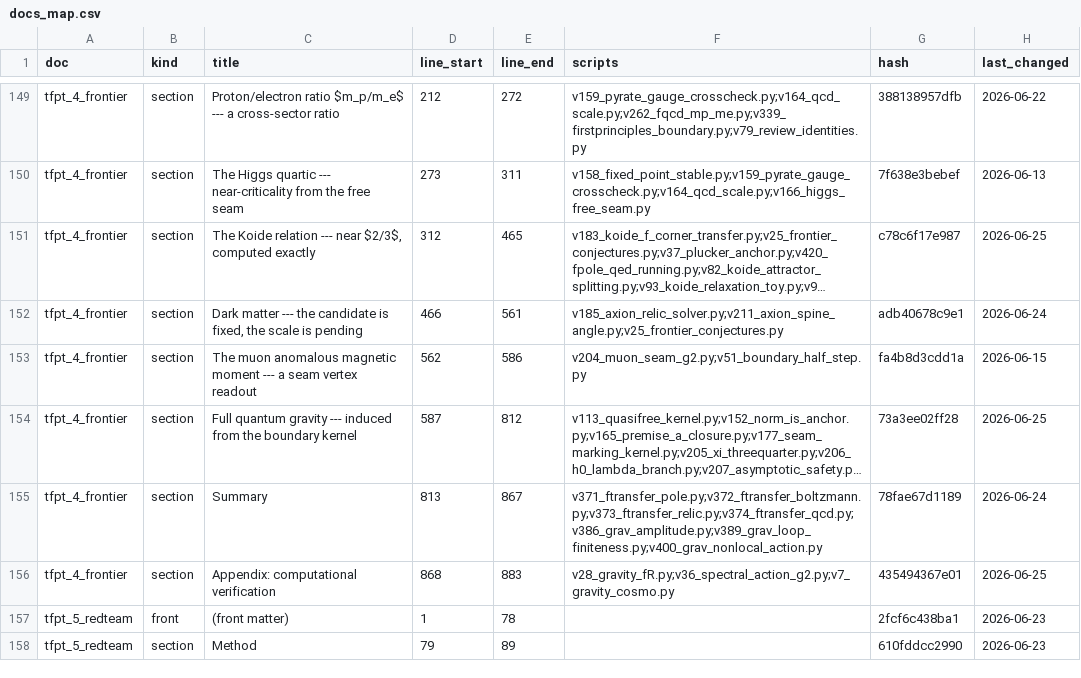
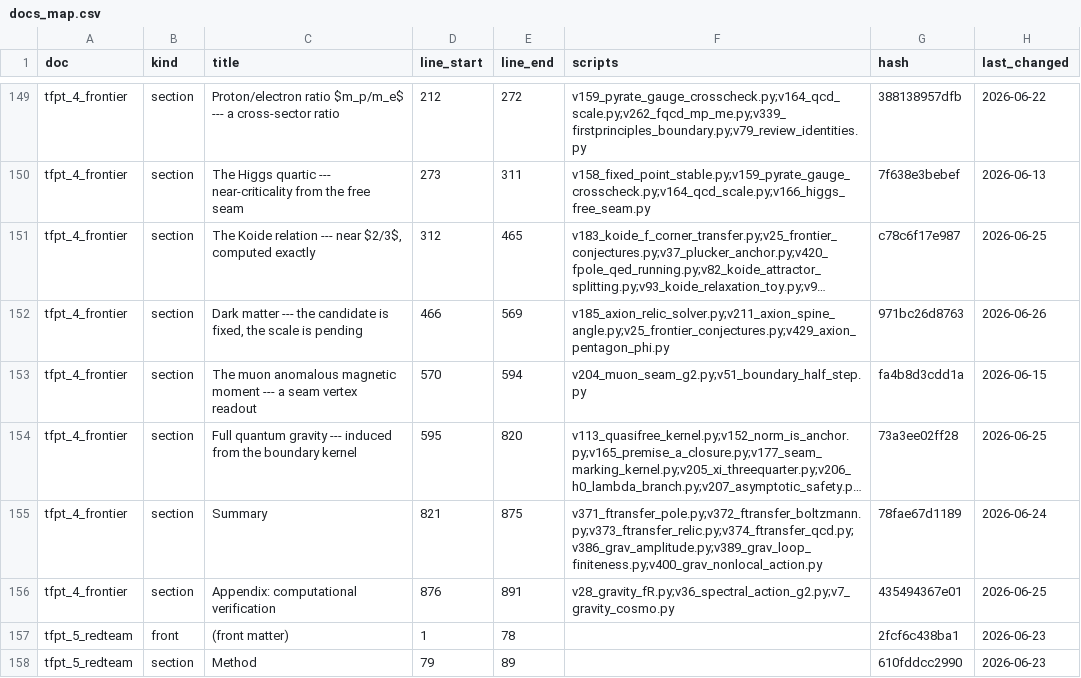
Before and after one commit to sthamann/tfpt5-shadow, a CSV file: verification/docs_map.csv, drawn as a sheet; only a part is shown, gaps mark what is left out; long unchanged cells end in …; the diff covers the shown part only; the diff names each change by its address in the sheet, - before the commit and + after, or states it on an @@ line.

```diff
--- a/verification/docs_map.csv
+++ b/verification/docs_map.csv
-E152 (line_end): 561
+E152 (line_end): 569
-F152 (scripts): v185_axion_relic_solver.py;v211_axion_spine_angle.py;v25_frontier_conjectures.py
+F152 (scripts): v185_axion_relic_solver.py;v211_axion_spine_angle.py;v25_frontier_conjectures.py;v429_axion_pentagon_phi.py
-G152 (hash): adb40678c9e1
+G152 (hash): 971bc26d8763
-H152 (last_changed): 2026-06-24
+H152 (last_changed): 2026-06-26
-D153 (line_start): 562
+D153 (line_start): 570
-E153 (line_end): 586
+E153 (line_end): 594
-D154 (line_start): 587
+D154 (line_start): 595
-E154 (line_end): 812
+E154 (line_end): 820
-D155 (line_start): 813
+D155 (line_start): 821
-E155 (line_end): 867
+E155 (line_end): 875
-D156 (line_start): 868
+D156 (line_start): 876
-E156 (line_end): 883
+E156 (line_end): 891
```
Also changed, not shown: 29 edited cells elsewhere in this file, verification/script_registry.csv, verification/status_ledger.csv, 15 other files.
